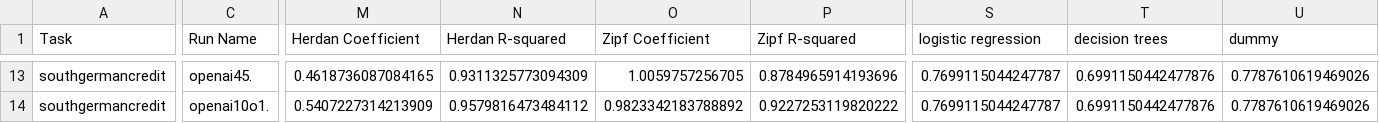
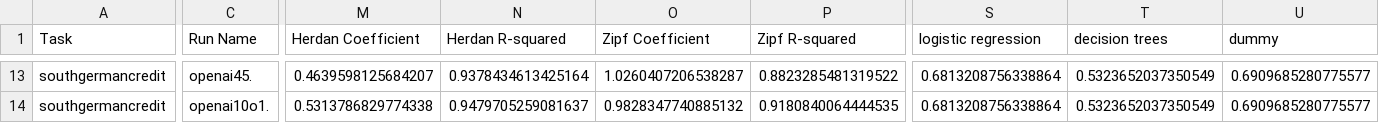
Before and after one commit to solresol/narrative-learning, a CSV file: outputs/southgermancredit_results.csv, drawn as a sheet; only a part is shown, gaps mark what is left out; the diff covers the shown part only; the diff names each change by its address in the sheet, - before the commit and + after, or states it on an @@ line.

Commit message:
Latest experimental results

```diff
--- a/outputs/southgermancredit_results.csv
+++ b/outputs/southgermancredit_results.csv
-M13 (Herdan Coefficient): 0.4618736087084165
+M13 (Herdan Coefficient): 0.4639598125684207
-N13 (Herdan R-squared): 0.9311325773094309
+N13 (Herdan R-squared): 0.9378434613425164
-O13 (Zipf Coefficient): 1.0059757256705
+O13 (Zipf Coefficient): 1.0260407206538287
-P13 (Zipf R-squared): 0.8784965914193696
+P13 (Zipf R-squared): 0.8823285481319522
-S13:S14 (logistic regression): 0.7699115044247787
+S13:S14 (logistic regression): 0.6813208756338864
-T13:T14 (decision trees): 0.6991150442477876
+T13:T14 (decision trees): 0.5323652037350549
-U13:U14 (dummy): 0.7787610619469026
+U13:U14 (dummy): 0.6909685280775577
-M14 (Herdan Coefficient): 0.5407227314213909
+M14 (Herdan Coefficient): 0.5313786829774338
-N14 (Herdan R-squared): 0.9579816473484112
+N14 (Herdan R-squared): 0.9479705259081637
-O14 (Zipf Coefficient): 0.9823342183788892
+O14 (Zipf Coefficient): 0.9828347740885132
-P14 (Zipf R-squared): 0.9227253119820222
+P14 (Zipf R-squared): 0.9180840064444535
```
Also changed, not shown: 91 edited cells elsewhere in this file, outputs/titanic_results.csv, outputs/wisconsin_results.csv.
